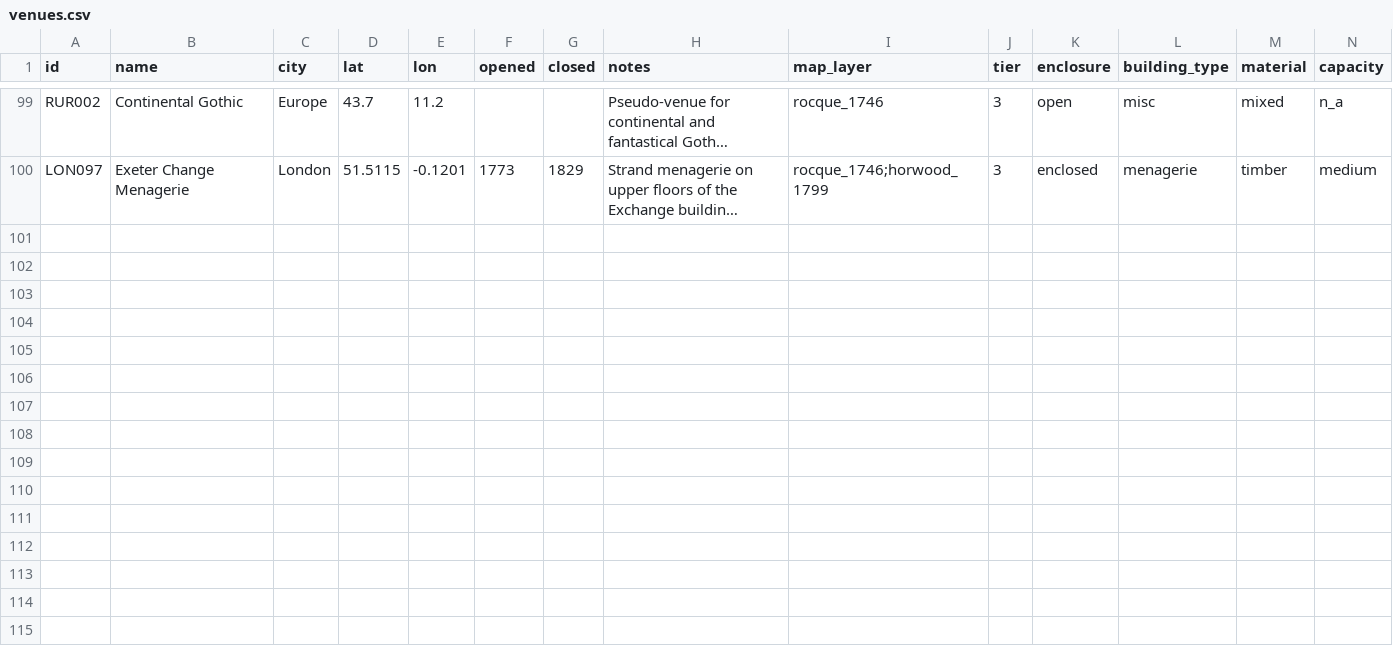
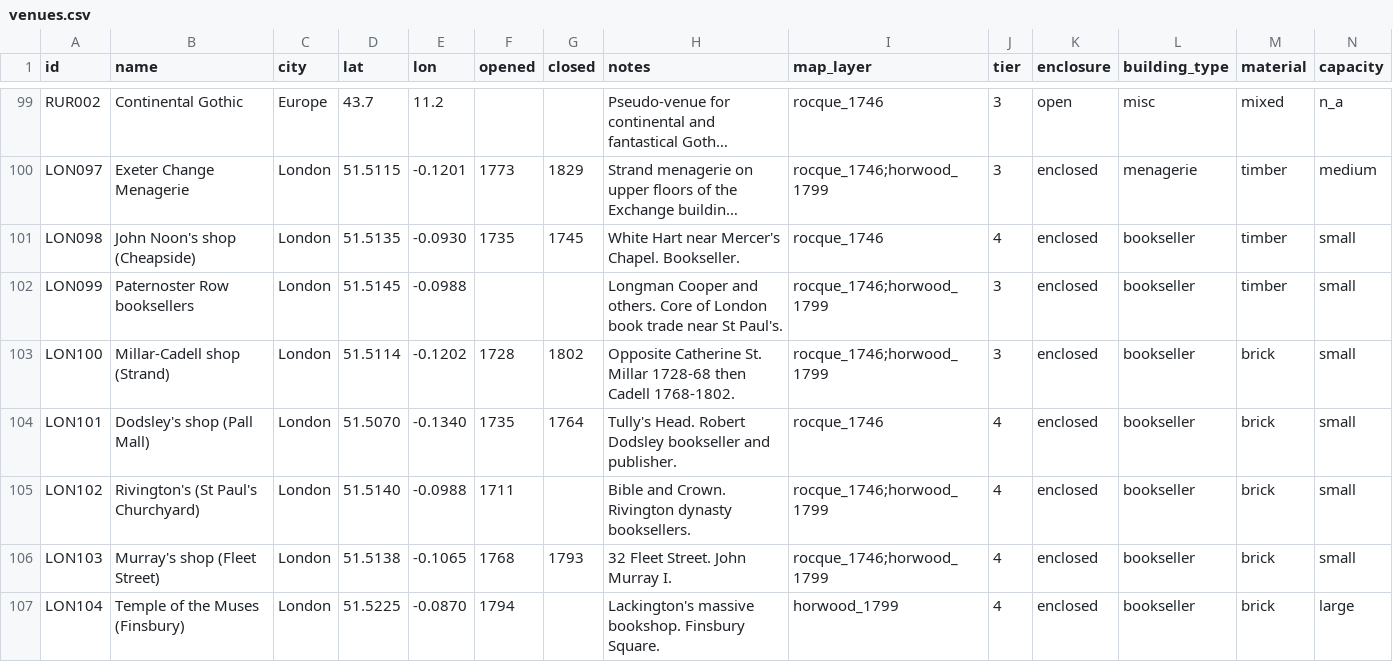
Before and after one commit to danwaterfield/DigHums, a CSV file: gazetteer/venues.csv, drawn as a sheet; only a part is shown, gaps mark what is left out; long unchanged cells end in …; rows hold the shown columns only; the diff names each change by its address in the sheet, - before the commit and + after, or states it on an @@ line.

```diff
--- a/gazetteer/venues.csv
+++ b/gazetteer/venues.csv
+row 101: LON098 | John Noon's shop (Cheapside) | London | 51.5135 | -0.0930 | 1735 | 1745 | White Hart near Mercer's Chapel. Bookseller. | rocque_1746 | 4 | enclosed | bookseller | timber | small
+row 102: LON099 | Paternoster Row booksellers | London | 51.5145 | -0.0988 |  |  | Longman Cooper and others. Core of London book trade near St Paul's. | rocque_1746;horwood_1799 | 3 | enclosed | bookseller | timber | small
+row 103: LON100 | Millar-Cadell shop (Strand) | London | 51.5114 | -0.1202 | 1728 | 1802 | Opposite Catherine St. Millar 1728-68 then Cadell 1768-1802. | rocque_1746;horwood_1799 | 3 | enclosed | bookseller | brick | small
+row 104: LON101 | Dodsley's shop (Pall Mall) | London | 51.5070 | -0.1340 | 1735 | 1764 | Tully's Head. Robert Dodsley bookseller and publisher. | rocque_1746 | 4 | enclosed | bookseller | brick | small
+row 105: LON102 | Rivington's (St Paul's Churchyard) | London | 51.5140 | -0.0988 | 1711 |  | Bible and Crown. Rivington dynasty booksellers. | rocque_1746;horwood_1799 | 4 | enclosed | bookseller | brick | small
+row 106: LON103 | Murray's shop (Fleet Street) | London | 51.5138 | -0.1065 | 1768 | 1793 | 32 Fleet Street. John Murray I. | rocque_1746;horwood_1799 | 4 | enclosed | bookseller | brick | small
+row 107: LON104 | Temple of the Muses (Finsbury) | London | 51.5225 | -0.0870 | 1794 |  | Lackington's massive bookshop. Finsbury Square. | horwood_1799 | 4 | enclosed | bookseller | brick | large
```
